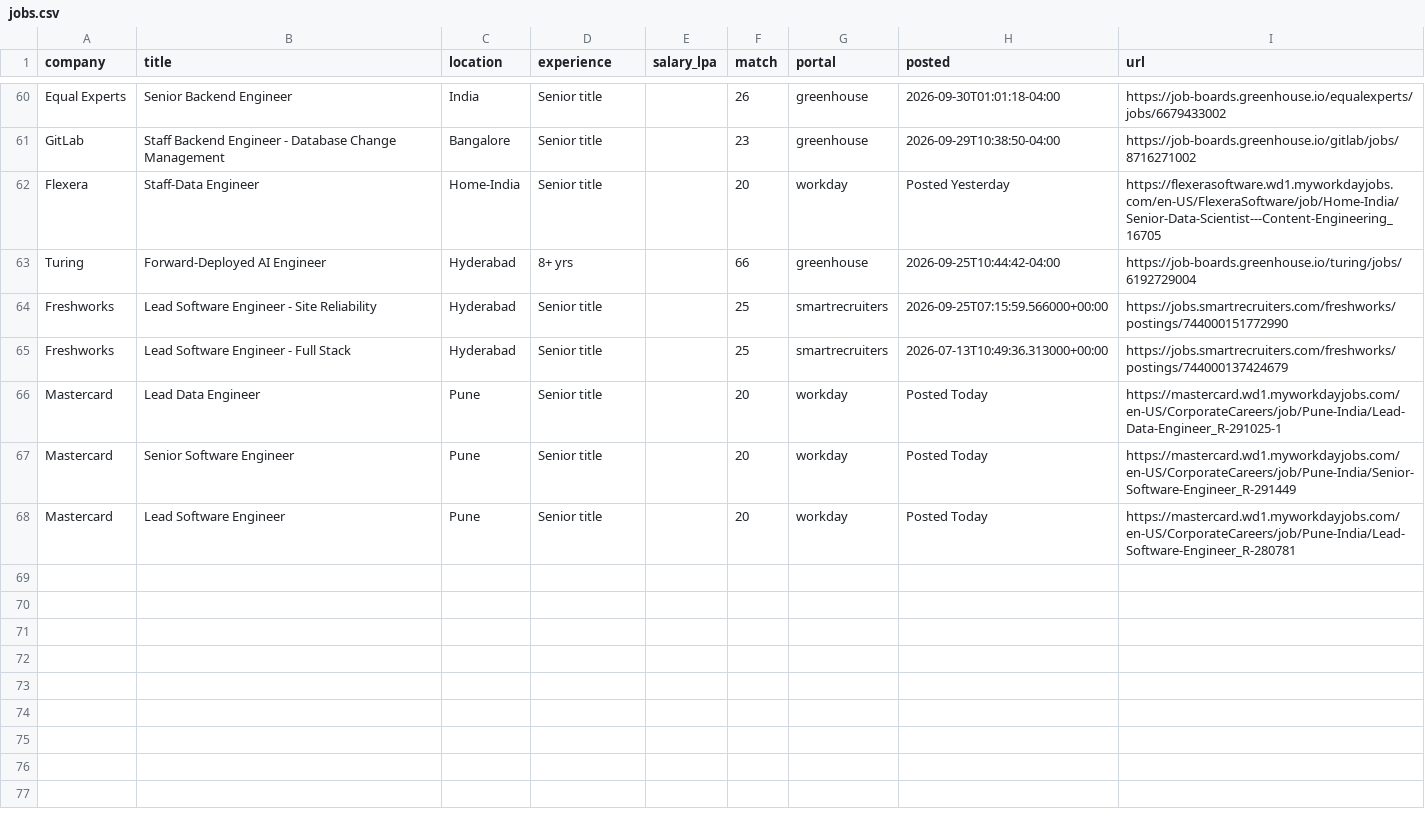
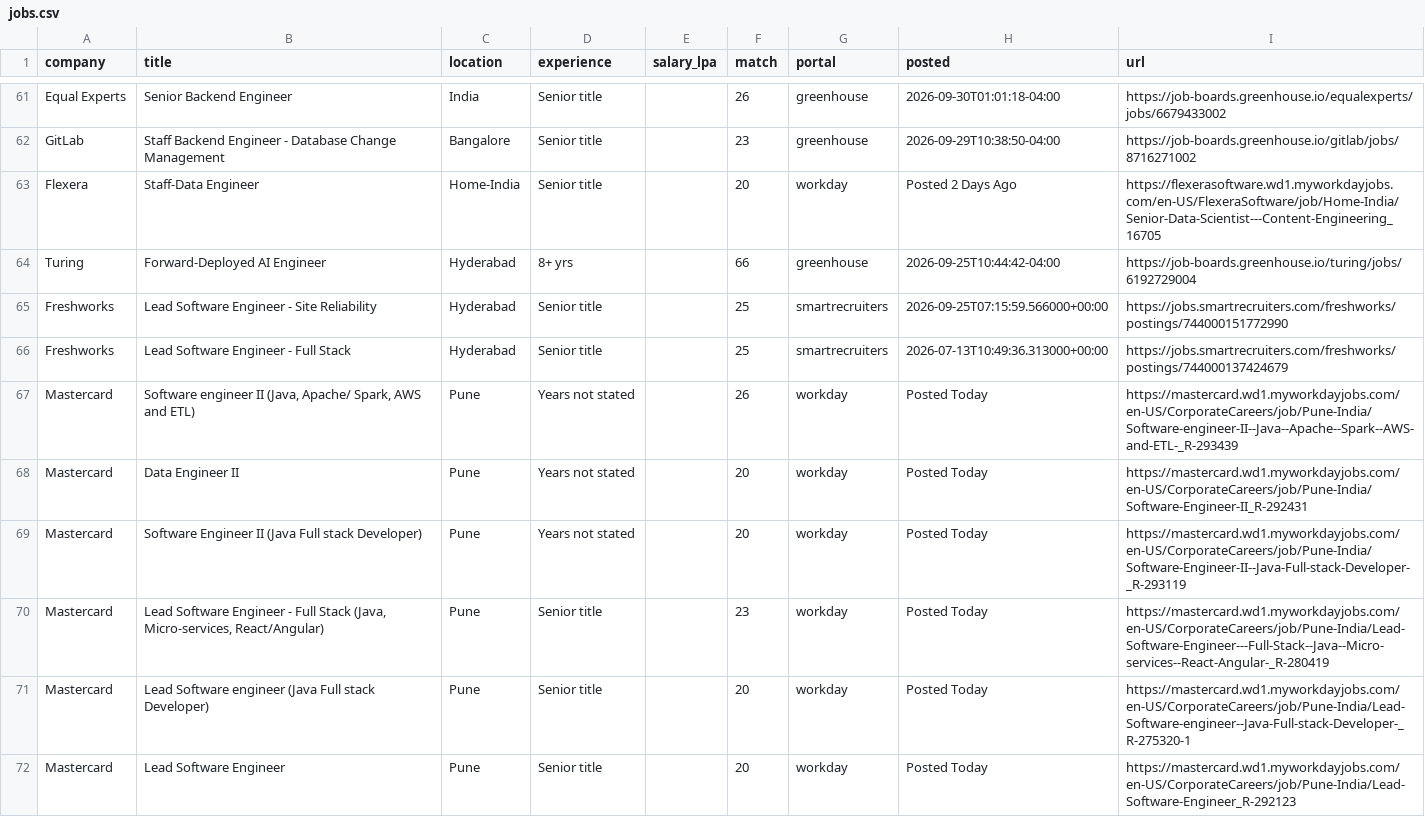
Before and after one commit to ShreyasUpadhyaya/job-radar, a CSV file: docs/jobs.csv, drawn as a sheet; only a part is shown, gaps mark what is left out; the diff covers the shown part only.

```diff
--- a/docs/jobs.csv
+++ b/docs/jobs.csv
@@ -61,3 +62,3 @@ Equal Experts,Senior Backend Engineer,India,Senior title,,26,greenhouse,2026-09-
 GitLab,Staff Backend Engineer - Database Change Management,Bangalore,Senior title,,23,greenhouse,2026-09-29T10:38:50-04:00,https://job-boards.greenhouse.io/gitlab/jobs/8716271002
-Flexera,Staff-Data Engineer,Home-India,Senior title,,20,workday,Posted Yesterday,https://flexerasoftware.wd1.myworkdayjobs.com/en-US/FlexeraSoftware/job/Home-India/Senior-Data-Scientist---Content-Engineering_16705
+Flexera,Staff-Data Engineer,Home-India,Senior title,,20,workday,Posted 2 Days Ago,https://flexerasoftware.wd1.myworkdayjobs.com/en-US/FlexeraSoftware/job/Home-India/Senior-Data-Scientist---Content-Engineering_16705
 Turing,Forward-Deployed AI Engineer,Hyderabad,8+ yrs,,66,greenhouse,2026-09-25T10:44:42-04:00,https://job-boards.greenhouse.io/turing/jobs/6192729004
@@ -65,4 +66,7 @@ Freshworks,Lead Software Engineer - Site Reliability,Hyderabad,Senior title,,25,
 Freshworks,Lead Software Engineer - Full Stack,Hyderabad,Senior title,,25,smartrecruiters,2026-07-13T10:49:36.313000+00:00,https://jobs.smartrecruiters.com/freshworks/postings/744000137424679
-Mastercard,Lead Data Engineer,Pune,Senior title,,20,workday,Posted Today,https://mastercard.wd1.myworkdayjobs.com/en-US/CorporateCareers/job/Pune-India/Lead-Data-Engineer_R-291025-1
-Mastercard,Senior Software Engineer,Pune,Senior title,,20,workday,Posted Today,https://mastercard.wd1.myworkdayjobs.com/en-US/CorporateCareers/job/Pune-India/Senior-Software-Engineer_R-291449
-Mastercard,Lead Software Engineer,Pune,Senior title,,20,workday,Posted Today,https://mastercard.wd1.myworkdayjobs.com/en-US/CorporateCareers/job/Pune-India/Lead-Software-Engineer_R-280781
+Mastercard,"Software engineer II (Java, Apache/ Spark, AWS and ETL)",Pune,Years not stated,,26,workday,Posted Today,https://mastercard.wd1.myworkdayjobs.com/en-US/CorporateCareers/job/Pune-India/Software-engineer-II--Java--Apache--Spark--AWS-and-ETL-_R-293439
+Mastercard,Data Engineer II,Pune,Years not stated,,20,workday,Posted Today,https://mastercard.wd1.myworkdayjobs.com/en-US/CorporateCareers/job/Pune-India/Software-Engineer-II_R-292431
+Mastercard,Software Engineer II (Java Full stack Developer),Pune,Years not stated,,20,workday,Posted Today,https://mastercard.wd1.myworkdayjobs.com/en-US/CorporateCareers/job/Pune-India/Software-Engineer-II--Java-Full-stack-Developer-_R-293119
+Mastercard,"Lead Software Engineer - Full Stack (Java, Micro-services, React/Angular)",Pune,Senior title,,23,workday,Posted Today,https://mastercard.wd1.myworkdayjobs.com/en-US/CorporateCareers/job/Pune-India/Lead-Software-Engineer---Full-Stack--Java--Micro-services--React-Angular-_R-280419
+Mastercard,Lead Software engineer (Java Full stack Developer),Pune,Senior title,,20,workday,Posted Today,https://mastercard.wd1.myworkdayjobs.com/en-US/CorporateCareers/job/Pune-India/Lead-Software-engineer--Java-Full-stack-Developer-_R-275320-1
+Mastercard,Lead Software Engineer,Pune,Senior title,,20,workday,Posted Today,https://mastercard.wd1.myworkdayjobs.com/en-US/CorporateCareers/job/Pune-India/Lead-Software-Engineer_R-292123
```
Also changed, not shown: 3 added rows, 2 removed rows and 2 edited cells elsewhere in this file, 6 other files.
